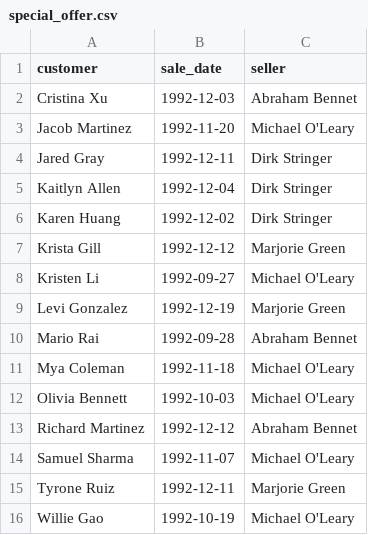
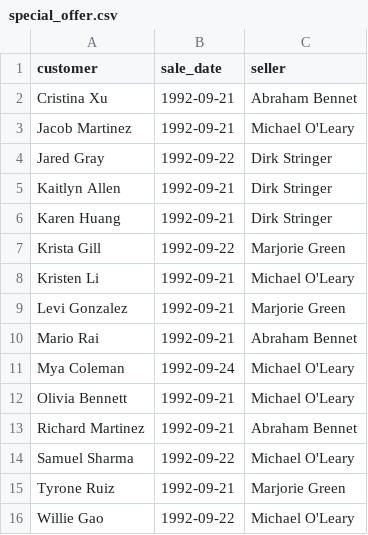
Before and after one commit to Allexxandr/data-analytics-project-92, a CSV file: special_offer.csv, drawn as a sheet.

Commit message:
Add files via upload

```diff
--- a/special_offer.csv
+++ b/special_offer.csv
@@ -1,16 +1,16 @@
 customer        ,sale_date          ,seller
-Cristina Xu,1992-12-03,Abraham Bennet
-Jacob Martinez,1992-11-20,Michael O'Leary
-Jared Gray,1992-12-11,Dirk Stringer
-Kaitlyn Allen,1992-12-04,Dirk Stringer
-Karen Huang,1992-12-02,Dirk Stringer
-Krista Gill,1992-12-12,Marjorie Green
-Kristen Li,1992-09-27,Michael O'Leary
-Levi Gonzalez,1992-12-19,Marjorie Green
-Mario Rai,1992-09-28,Abraham Bennet
-Mya Coleman,1992-11-18,Michael O'Leary
-Olivia Bennett,1992-10-03,Michael O'Leary
-Richard Martinez,1992-12-12,Abraham Bennet
-Samuel Sharma,1992-11-07,Michael O'Leary
-Tyrone Ruiz,1992-12-11,Marjorie Green
-Willie Gao,1992-10-19,Michael O'Leary
+Cristina Xu,1992-09-21,Abraham Bennet
+Jacob Martinez,1992-09-21,Michael O'Leary
+Jared Gray,1992-09-22,Dirk Stringer
+Kaitlyn Allen,1992-09-21,Dirk Stringer
+Karen Huang,1992-09-21,Dirk Stringer
+Krista Gill,1992-09-22,Marjorie Green
+Kristen Li,1992-09-21,Michael O'Leary
+Levi Gonzalez,1992-09-21,Marjorie Green
+Mario Rai,1992-09-21,Abraham Bennet
+Mya Coleman,1992-09-24,Michael O'Leary
+Olivia Bennett,1992-09-21,Michael O'Leary
+Richard Martinez,1992-09-21,Abraham Bennet
+Samuel Sharma,1992-09-22,Michael O'Leary
+Tyrone Ruiz,1992-09-21,Marjorie Green
+Willie Gao,1992-09-22,Michael O'Leary
```
